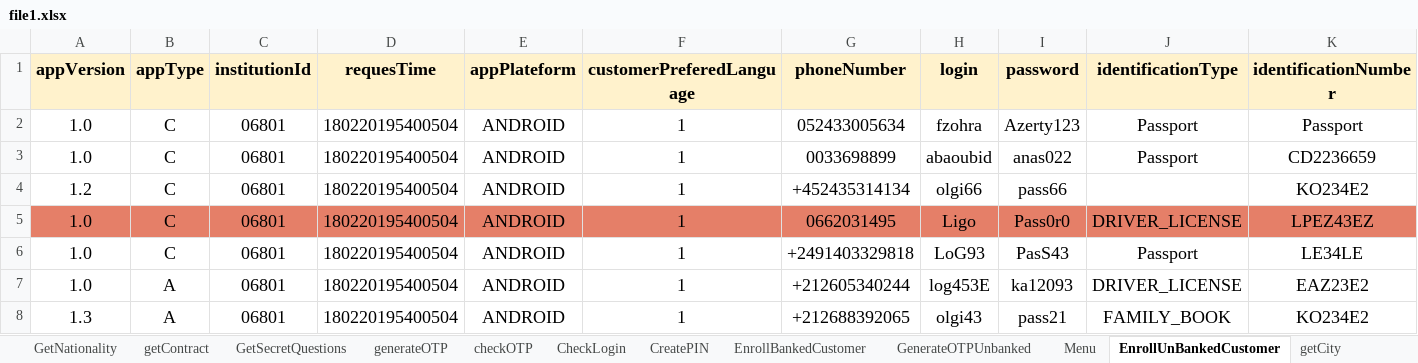
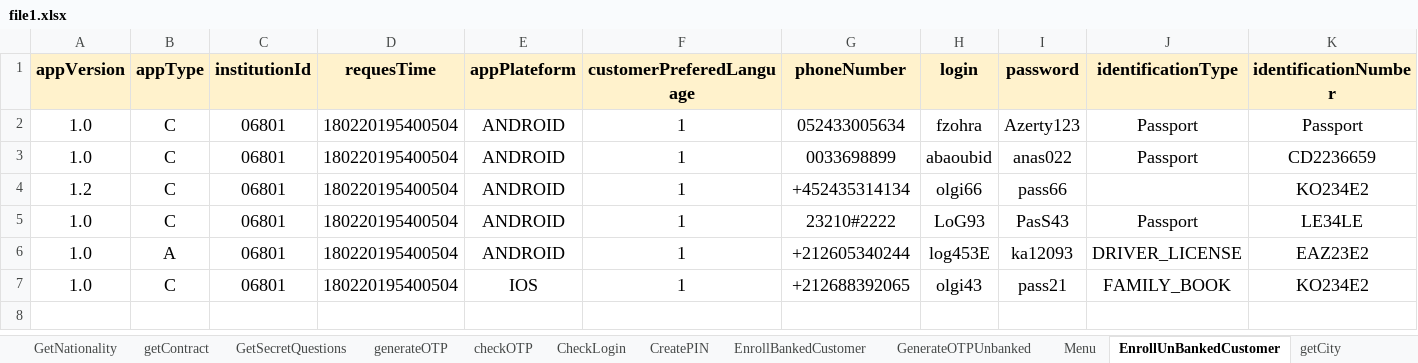
Before and after one commit to kachchach/Test, an Excel workbook: JDD/file1.xlsx, sheet EnrollUnBankedCustomer, drawn as a sheet; only a part is shown; values as stored, in another font and other column widths than the file's, no borders; removed rows and columns are numbered as before the commit, all else as after; rows hold the shown columns only; the diff names each change by its address in the sheet, - before the commit and + after, or states it on an @@ line.

```diff
--- a/JDD/file1.xlsx (sheet EnrollUnBankedCustomer)
+++ b/JDD/file1.xlsx (sheet EnrollUnBankedCustomer)
-row 5: 1.0 | C | 06801 | 180220195400504 | ANDROID | 1 | 0662031495 | Ligo | Pass0r0 | DRIVER_LICENSE | LPEZ43EZ
-G5 (phoneNumber): +2491403329818
+G5 (phoneNumber): 23210#2222
-A7 (appVersion): 1.3
+A7 (appVersion): 1.0
-B7 (appType): A
+B7 (appType): C
-E7 (appPlateform): ANDROID
+E7 (appPlateform): IOS
```
Also changed, not shown: sheet EnrollBankedCustomer, sheet GetNationality, sheet CheckPhone, sheet getCity, sheet GetSecretQuestions, sheet CheckToken, 10 more sheets.
